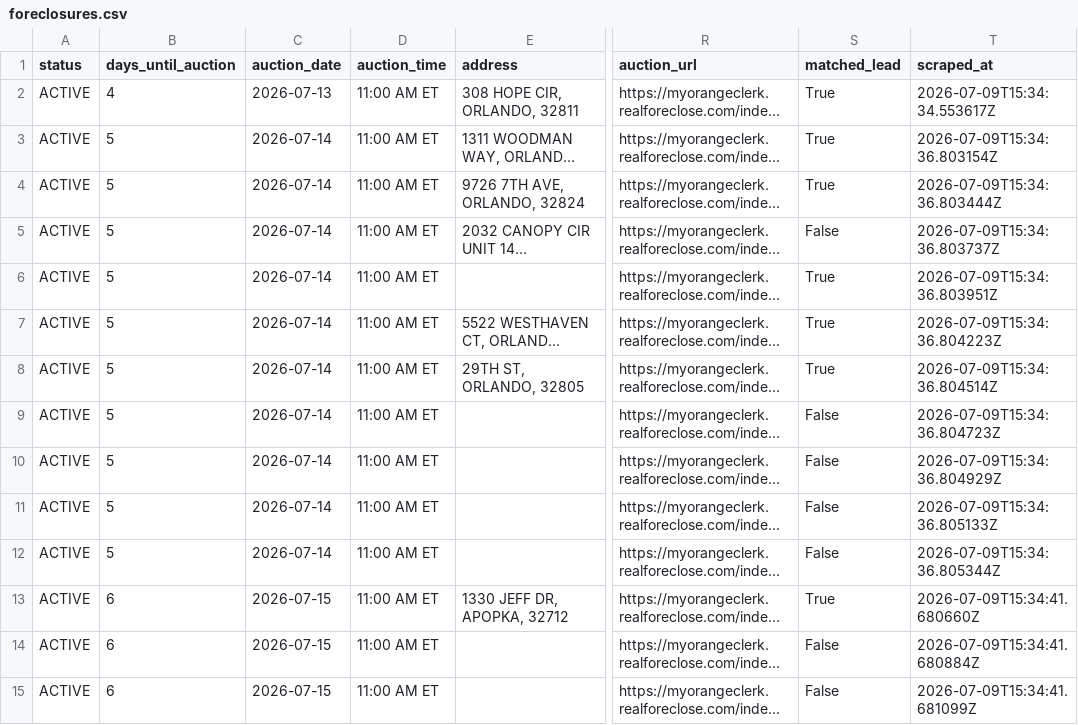
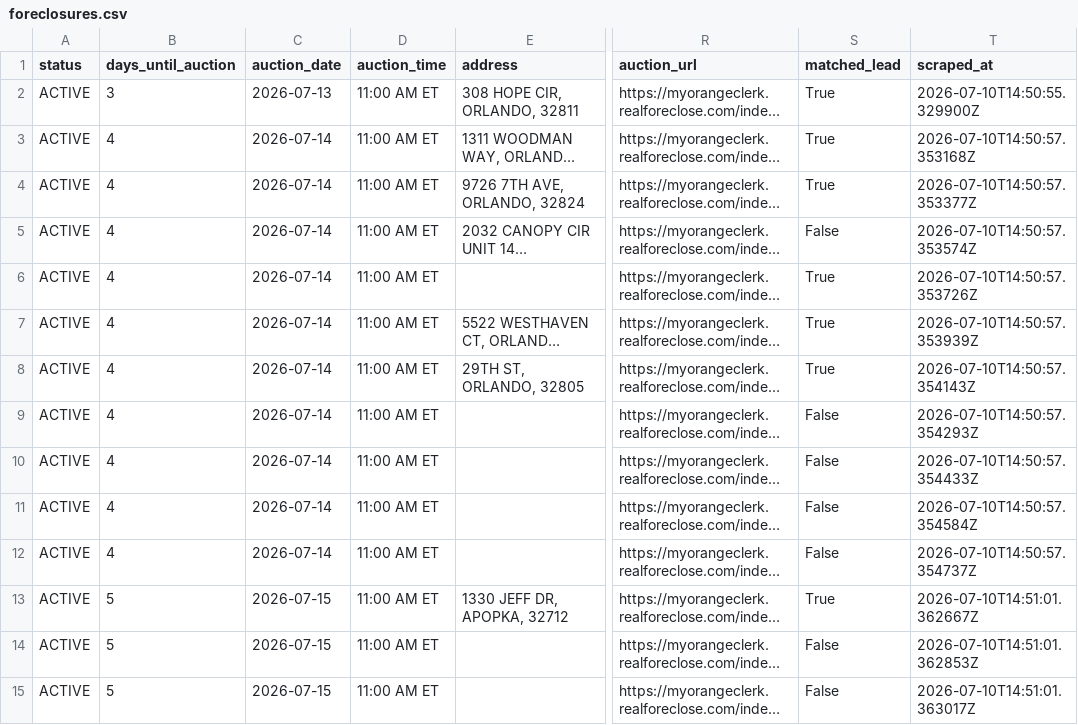
Before and after one commit to bigbuckoffers/OrangeCounty_Intel, a CSV file: data/foreclosures.csv, drawn as a sheet; only a part is shown, gaps mark what is left out; long unchanged cells end in …; the diff covers the shown part only; the diff names each change by its address in the sheet, - before the commit and + after, or states it on an @@ line.

```diff
--- a/data/foreclosures.csv
+++ b/data/foreclosures.csv
-B2 (days_until_auction): 4
+B2 (days_until_auction): 3
-T2 (scraped_at): 2026-07-09T15:34:34.553617Z
+T2 (scraped_at): 2026-07-10T14:50:55.329900Z
-B3:B12 (days_until_auction): 5
+B3:B12 (days_until_auction): 4
-T3 (scraped_at): 2026-07-09T15:34:36.803154Z
+T3 (scraped_at): 2026-07-10T14:50:57.353168Z
-T4 (scraped_at): 2026-07-09T15:34:36.803444Z
+T4 (scraped_at): 2026-07-10T14:50:57.353377Z
-T5 (scraped_at): 2026-07-09T15:34:36.803737Z
+T5 (scraped_at): 2026-07-10T14:50:57.353574Z
-T6 (scraped_at): 2026-07-09T15:34:36.803951Z
+T6 (scraped_at): 2026-07-10T14:50:57.353726Z
-T7 (scraped_at): 2026-07-09T15:34:36.804223Z
+T7 (scraped_at): 2026-07-10T14:50:57.353939Z
-T8 (scraped_at): 2026-07-09T15:34:36.804514Z
+T8 (scraped_at): 2026-07-10T14:50:57.354143Z
-T9 (scraped_at): 2026-07-09T15:34:36.804723Z
+T9 (scraped_at): 2026-07-10T14:50:57.354293Z
-T10 (scraped_at): 2026-07-09T15:34:36.804929Z
+T10 (scraped_at): 2026-07-10T14:50:57.354433Z
-T11 (scraped_at): 2026-07-09T15:34:36.805133Z
+T11 (scraped_at): 2026-07-10T14:50:57.354584Z
-T12 (scraped_at): 2026-07-09T15:34:36.805344Z
+T12 (scraped_at): 2026-07-10T14:50:57.354737Z
-B13:B15 (days_until_auction): 6
+B13:B15 (days_until_auction): 5
-T13 (scraped_at): 2026-07-09T15:34:41.680660Z
+T13 (scraped_at): 2026-07-10T14:51:01.362667Z
-T14 (scraped_at): 2026-07-09T15:34:41.680884Z
+T14 (scraped_at): 2026-07-10T14:51:01.362853Z
-T15 (scraped_at): 2026-07-09T15:34:41.681099Z
+T15 (scraped_at): 2026-07-10T14:51:01.363017Z
```
Also changed, not shown: 3 added rows and 76 edited cells elsewhere in this file, 5 other files.
